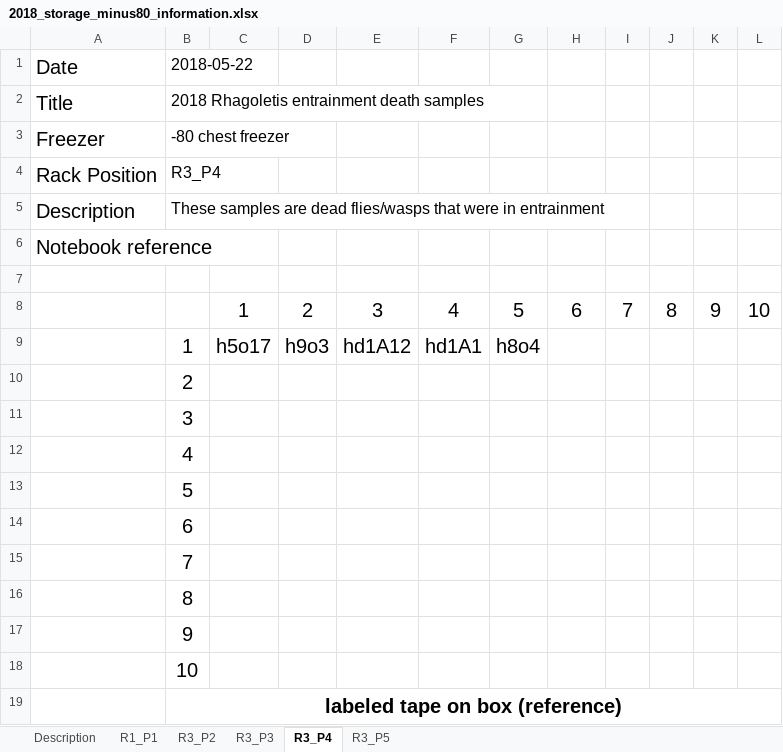
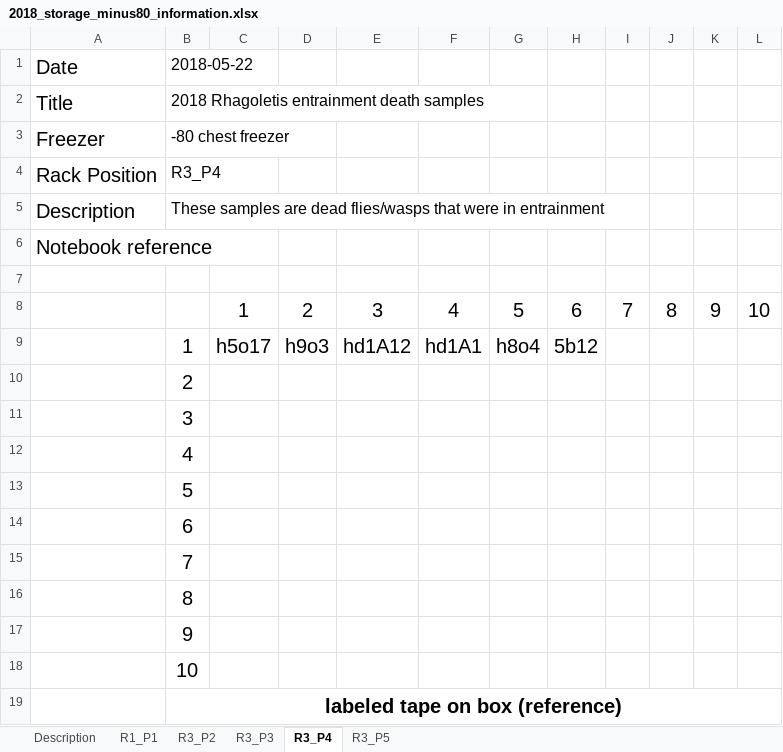
Before and after one commit to adnguyen/Circadian_rhythm_runs_seasonal_timing, an Excel workbook: Data/Storage/2018_storage_minus80_information.xlsx, sheet R3_P4, drawn as a sheet; values as stored, in another font and other column widths than the file's, no borders; the diff names each change by its address in the sheet, - before the commit and + after, or states it on an @@ line.

```diff
--- a/Data/Storage/2018_storage_minus80_information.xlsx (sheet R3_P4)
+++ b/Data/Storage/2018_storage_minus80_information.xlsx (sheet R3_P4)
-H9: (empty)
+H9: 5b12
```
Also changed, not shown: sheet R3_P5, Data/2017-08-24_rhagoletis_data_sheet.xlsx.
